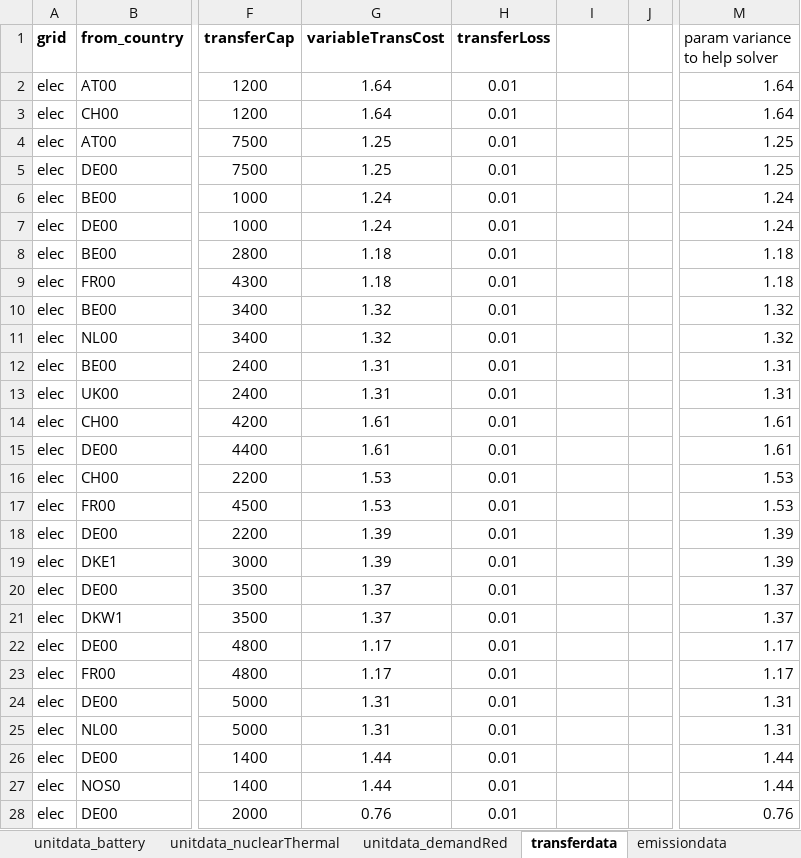
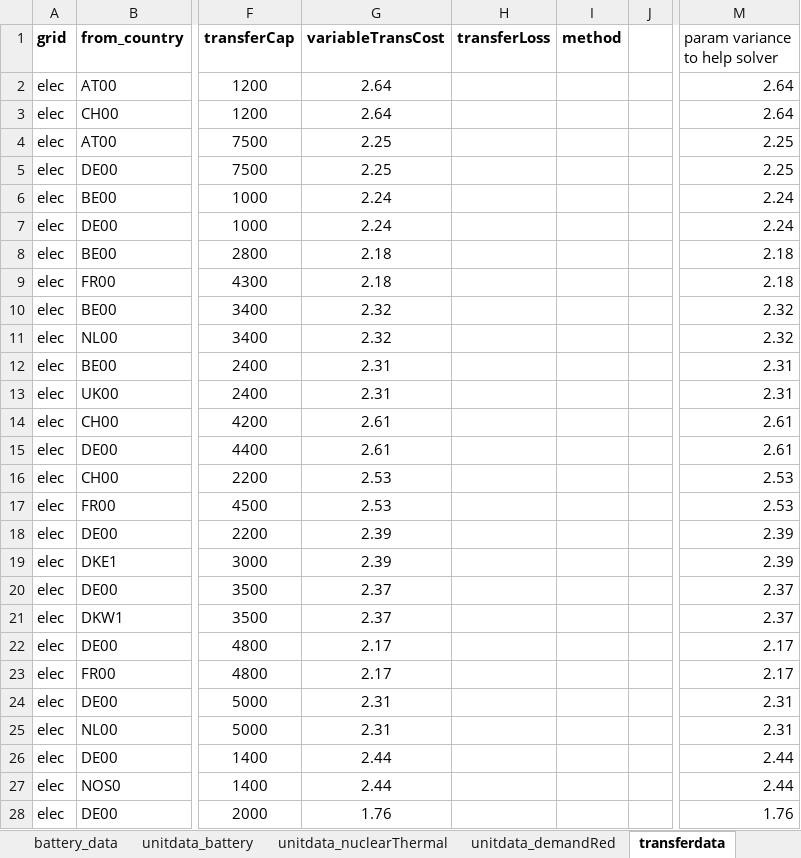
Before and after one commit to vttresearch/north_european_model, an Excel workbook: src_files/data_files/ObservedTrends.xlsx, sheet transferdata, drawn as a sheet; only a part is shown, gaps mark what is left out; values as stored, in another font and other column widths than the file's, no borders; table styles not drawn; the diff covers the shown part only; the diff names each change by its address in the sheet, - before the commit and + after, or states it on an @@ line.

```diff
--- a/src_files/data_files/ObservedTrends.xlsx (sheet transferdata)
+++ b/src_files/data_files/ObservedTrends.xlsx (sheet transferdata)
+sheet tab: battery_data
-I1: (empty)
+I1: method
-G2:G3 (variableTransCost): 1.64
+G2:G3 (variableTransCost): 2.64
-H2:H28 (transferLoss): 0.01
+H2:H28 (transferLoss): (empty)
-M2:M3 (param variance to help solver): 1.64
+M2:M3 (param variance to help solver): 2.64
-G4:G5 (variableTransCost): 1.25
+G4:G5 (variableTransCost): 2.25
-M4:M5 (param variance to help solver): 1.25
+M4:M5 (param variance to help solver): 2.25
-G6:G7 (variableTransCost): 1.24
+G6:G7 (variableTransCost): 2.24
-M6:M7 (param variance to help solver): 1.24
+M6:M7 (param variance to help solver): 2.24
-G8:G9 (variableTransCost): 1.18
+G8:G9 (variableTransCost): 2.18
-M8:M9 (param variance to help solver): 1.18
+M8:M9 (param variance to help solver): 2.18
-G10:G11 (variableTransCost): 1.32
+G10:G11 (variableTransCost): 2.32
-M10:M11 (param variance to help solver): 1.32
+M10:M11 (param variance to help solver): 2.32
-G12:G13 (variableTransCost): 1.31
+G12:G13 (variableTransCost): 2.31
-M12:M13 (param variance to help solver): 1.31
+M12:M13 (param variance to help solver): 2.31
-G14:G15 (variableTransCost): 1.61
+G14:G15 (variableTransCost): 2.61
-M14:M15 (param variance to help solver): 1.61
+M14:M15 (param variance to help solver): 2.61
-G16:G17 (variableTransCost): 1.53
+G16:G17 (variableTransCost): 2.53
-M16:M17 (param variance to help solver): 1.53
+M16:M17 (param variance to help solver): 2.53
-G18:G19 (variableTransCost): 1.39
+G18:G19 (variableTransCost): 2.39
-M18:M19 (param variance to help solver): 1.39
+M18:M19 (param variance to help solver): 2.39
-G20:G21 (variableTransCost): 1.37
+G20:G21 (variableTransCost): 2.37
-M20:M21 (param variance to help solver): 1.37
+M20:M21 (param variance to help solver): 2.37
-G22:G23 (variableTransCost): 1.17
+G22:G23 (variableTransCost): 2.17
-M22:M23 (param variance to help solver): 1.17
+M22:M23 (param variance to help solver): 2.17
-G24:G25 (variableTransCost): 1.31
+G24:G25 (variableTransCost): 2.31
-M24:M25 (param variance to help solver): 1.31
+M24:M25 (param variance to help solver): 2.31
-G26:G27 (variableTransCost): 1.44
+G26:G27 (variableTransCost): 2.44
-M26:M27 (param variance to help solver): 1.44
+M26:M27 (param variance to help solver): 2.44
-G28 (variableTransCost): 0.76
+G28 (variableTransCost): 1.76
-M28 (param variance to help solver): 0.76
+M28 (param variance to help solver): 1.76
```
Also changed, not shown: 199 edited cells elsewhere in this sheet, sheet unitdata_VRE, sheet unitdata_nuclearThermal, sheet unitdata_battery, sheet nodedata, sheet unitdata_demandRed, other sheet tabs, formulas that keep their value, charts or pictures, src_files/data_files/Finland_dheat_and_industry.xlsx, src_files/data_files/balticData.xlsx, 2 other files.
